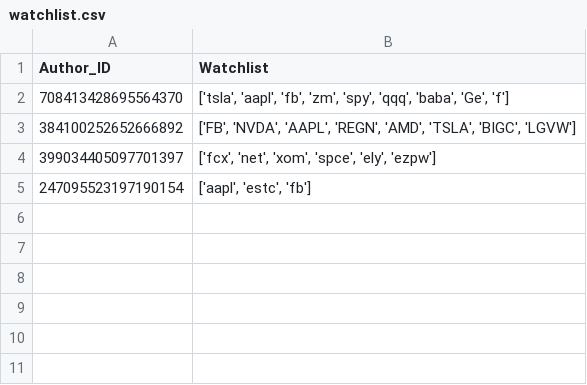
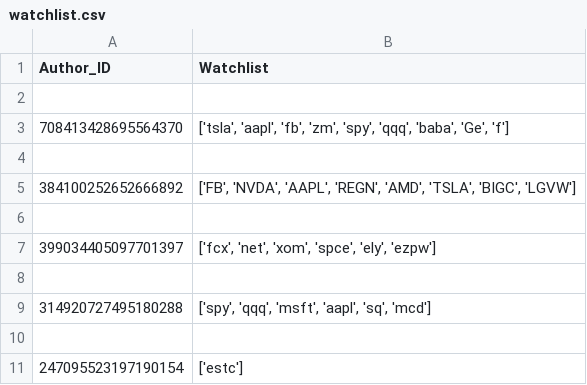
Before and after one commit to xConde/Condo, a CSV file: doc/watchlist.csv, drawn as a sheet.

```diff
--- a/doc/watchlist.csv
+++ b/doc/watchlist.csv
@@ -1,5 +1,11 @@
 Author_ID,Watchlist
+
 708413428695564370,"['tsla', 'aapl', 'fb', 'zm', 'spy', 'qqq', 'baba', 'Ge', 'f']"
+
 384100252652666892,"['FB', 'NVDA', 'AAPL', 'REGN', 'AMD', 'TSLA', 'BIGC', 'LGVW']"
+
 399034405097701397,"['fcx', 'net', 'xom', 'spce', 'ely', 'ezpw']"
-247095523197190154,"['aapl', 'estc', 'fb']"
+
+314920727495180288,"['spy', 'qqq', 'msft', 'aapl', 'sq', 'mcd']"
+
+247095523197190154,['estc']
```
Also changed, not shown: doc/stocks_mentioned.csv, 1 other file.
